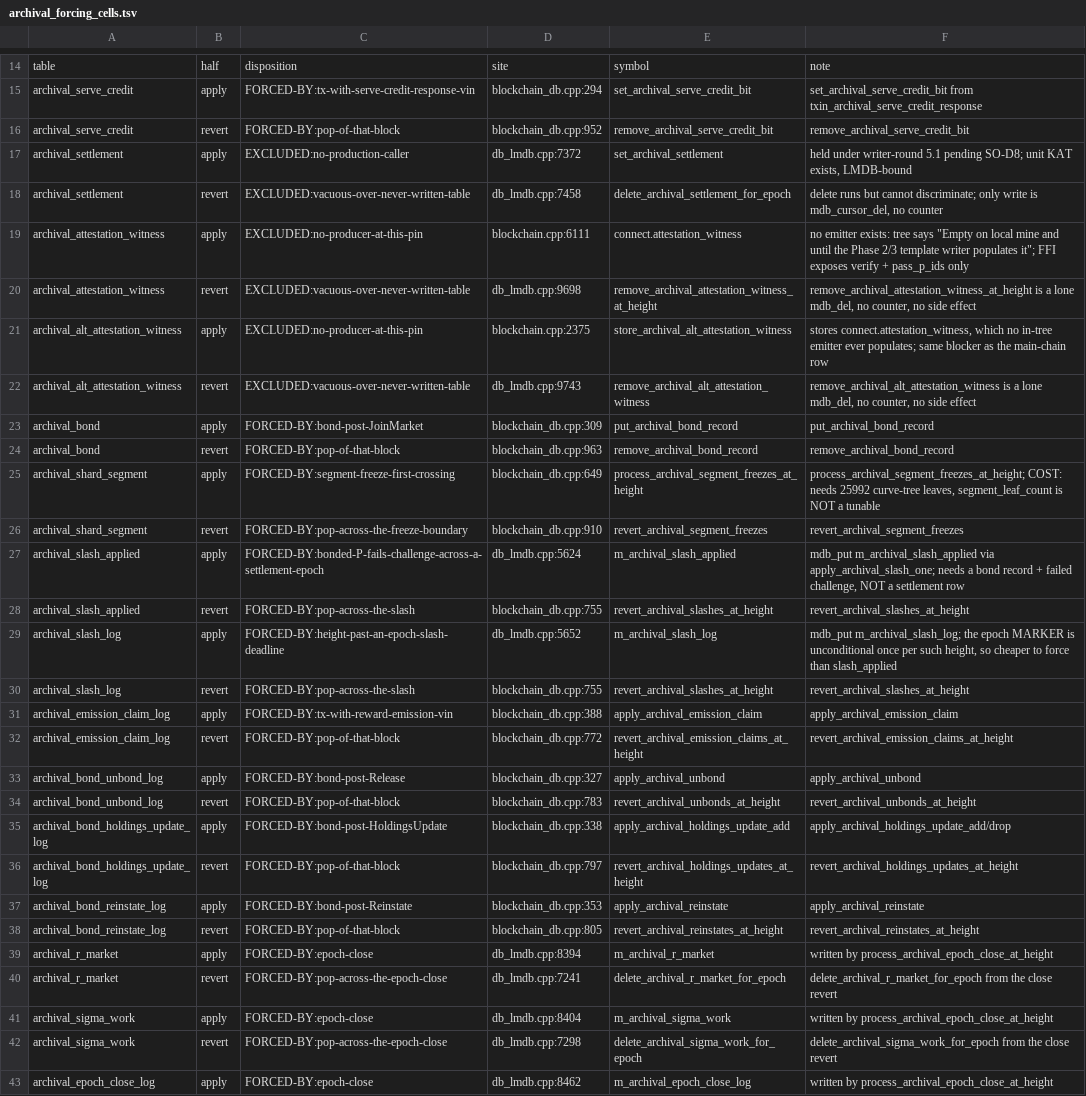
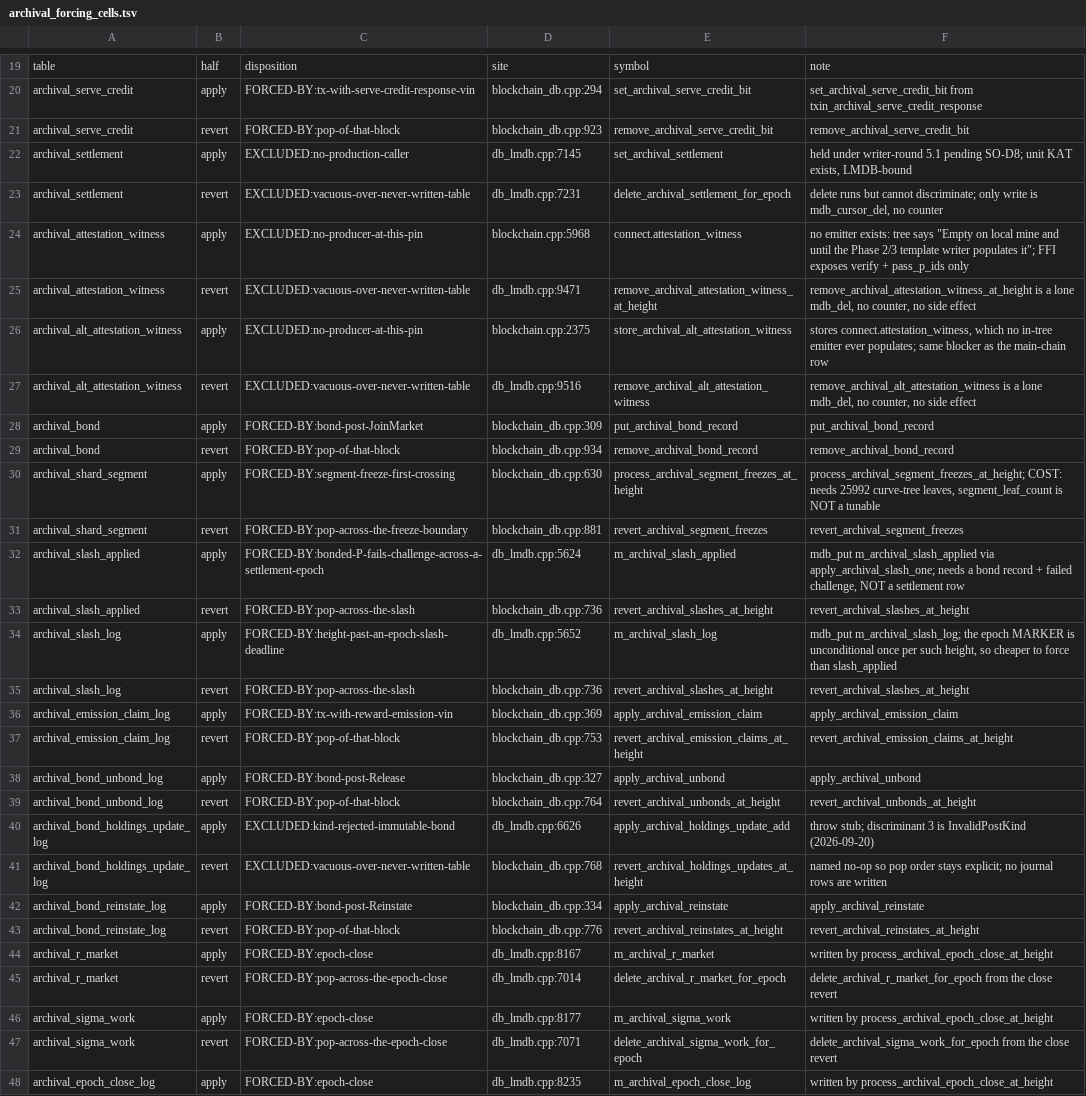
Before and after one commit to Shekyl-Foundation/shekyl-core, a TSV file: docs/design/archival_forcing_cells.tsv, drawn as a sheet; only a part is shown, gaps mark what is left out; addresses are those after the commit; the diff covers the shown part only; the diff names each change by its address in the sheet, - before the commit and + after, or states it on an @@ line.

Commit message:
docs: re-anchor AFC-1 and DRS-C after HU deletion
HoldingsUpdate apply/pop left db_lmdb.cpp and blockchain_db.cpp;
anchors re-checked at the new lines. HU cells are EXCLUDED. Store
call sites 268 → 265. PSL landed rows stamp PR #808. Census
m_curve_tree_leaves cite re-anchored after db_lmdb.h shortened.

```diff
--- a/docs/design/archival_forcing_cells.tsv
+++ b/docs/design/archival_forcing_cells.tsv
-D21: blockchain_db.cpp:952
+D21: blockchain_db.cpp:923
-D22: db_lmdb.cpp:7372
+D22: db_lmdb.cpp:7145
-D23: db_lmdb.cpp:7458
+D23: db_lmdb.cpp:7231
-D24: blockchain.cpp:6111
+D24: blockchain.cpp:5968
-D25: db_lmdb.cpp:9698
+D25: db_lmdb.cpp:9471
-D27: db_lmdb.cpp:9743
+D27: db_lmdb.cpp:9516
-D29: blockchain_db.cpp:963
+D29: blockchain_db.cpp:934
-D30: blockchain_db.cpp:649
+D30: blockchain_db.cpp:630
-D31: blockchain_db.cpp:910
+D31: blockchain_db.cpp:881
-D33: blockchain_db.cpp:755
+D33: blockchain_db.cpp:736
-D35: blockchain_db.cpp:755
+D35: blockchain_db.cpp:736
-D36: blockchain_db.cpp:388
+D36: blockchain_db.cpp:369
-D37: blockchain_db.cpp:772
+D37: blockchain_db.cpp:753
-D39: blockchain_db.cpp:783
+D39: blockchain_db.cpp:764
-C40: FORCED-BY:bond-post-HoldingsUpdate
+C40: EXCLUDED:kind-rejected-immutable-bond
-D40: blockchain_db.cpp:338
+D40: db_lmdb.cpp:6626
-F40: apply_archival_holdings_update_add/drop
+F40: throw stub; discriminant 3 is InvalidPostKind (2026-09-20)
-C41: FORCED-BY:pop-of-that-block
+C41: EXCLUDED:vacuous-over-never-written-table
-D41: blockchain_db.cpp:797
+D41: blockchain_db.cpp:768
-F41: revert_archival_holdings_updates_at_height
+F41: named no-op so pop order stays explicit; no journal rows are written
-D42: blockchain_db.cpp:353
+D42: blockchain_db.cpp:334
-D43: blockchain_db.cpp:805
+D43: blockchain_db.cpp:776
-D44: db_lmdb.cpp:8394
+D44: db_lmdb.cpp:8167
-D45: db_lmdb.cpp:7241
+D45: db_lmdb.cpp:7014
-D46: db_lmdb.cpp:8404
+D46: db_lmdb.cpp:8177
-D47: db_lmdb.cpp:7298
+D47: db_lmdb.cpp:7071
-D48: db_lmdb.cpp:8462
+D48: db_lmdb.cpp:8235
```
Also changed, not shown: 5 added rows and 6 edited cells elsewhere in this file, 4 other files.
